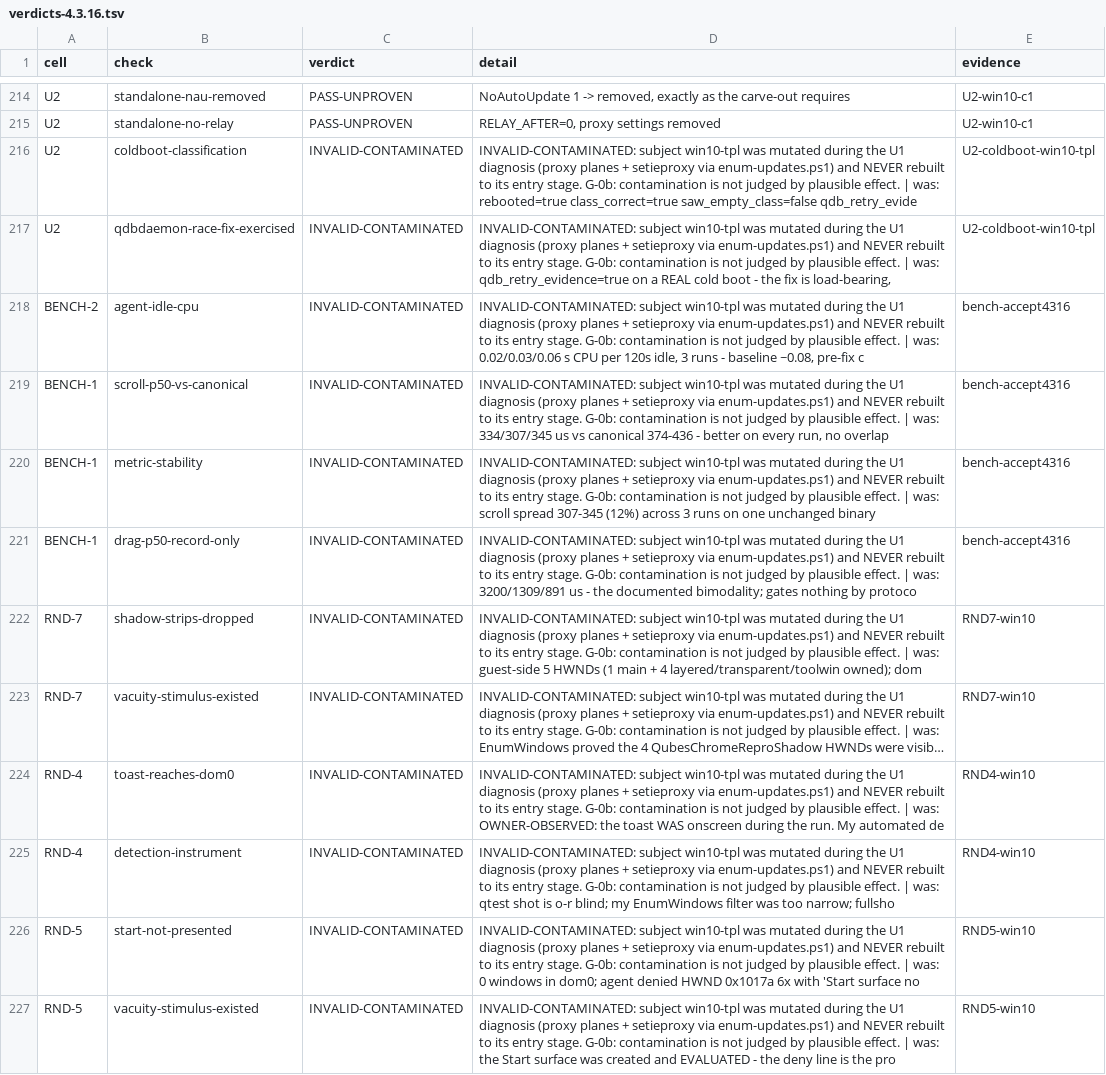
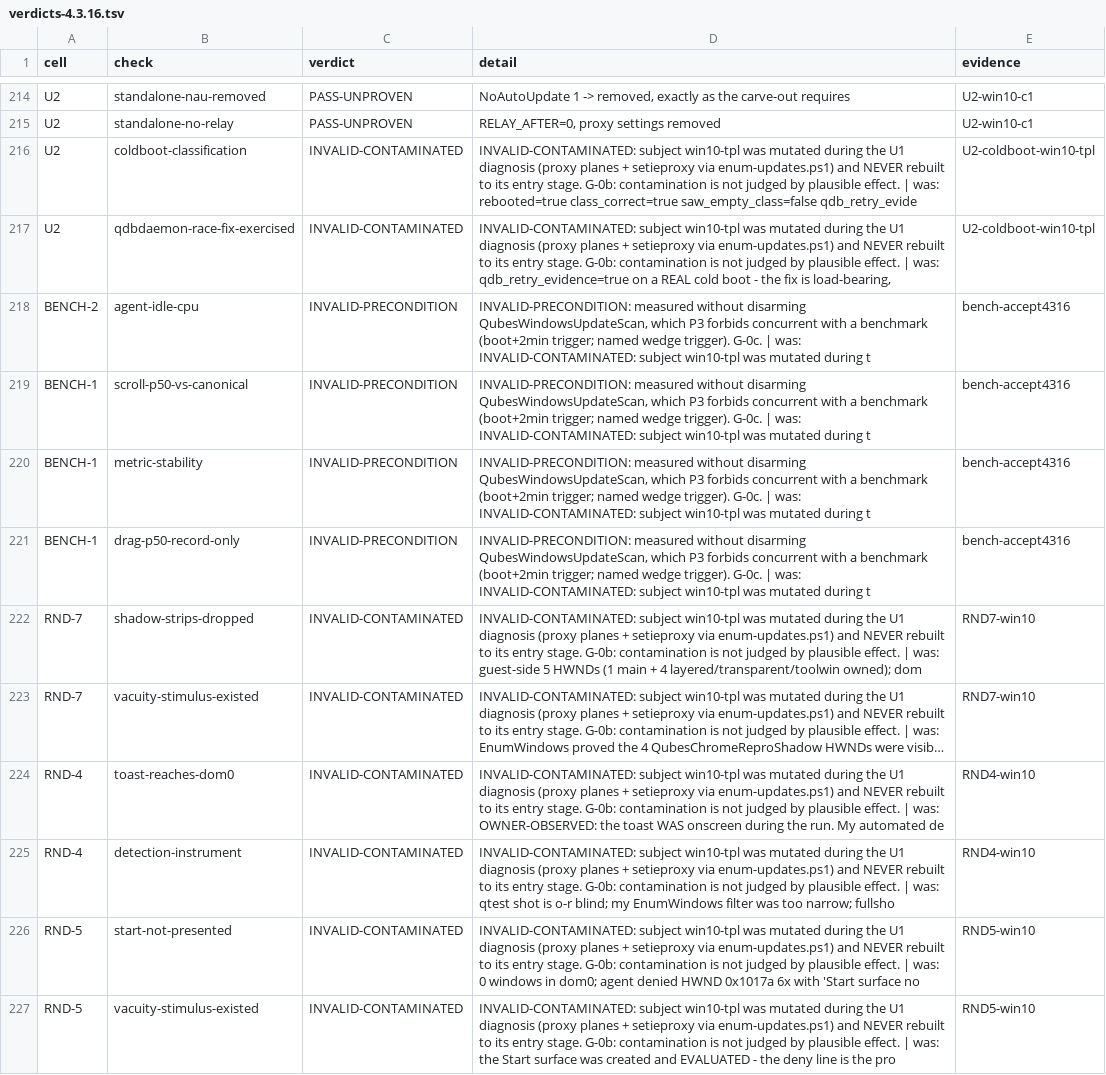
Before and after one commit to arkenoi/qubes-win-idd-driver, a TSV file: docs/verdicts-4.3.16.tsv, drawn as a sheet; only a part is shown, gaps mark what is left out; long unchanged cells end in ….

```diff
--- a/docs/verdicts-4.3.16.tsv
+++ b/docs/verdicts-4.3.16.tsv
@@ -217,6 +217,6 @@ U2	coldboot-classification	INVALID-CONTAMINATED	INVALID-CONTAMINATED: subject wi
 U2	qdbdaemon-race-fix-exercised	INVALID-CONTAMINATED	INVALID-CONTAMINATED: subject win10-tpl was mutated during the U1 diagnosis (proxy planes + setieproxy via enum-updates.ps1) and NEVER rebuilt to its entry stage. G-0b: contamination is not judged by plausible effect. | was: qdb_retry_evidence=true on a REAL cold boot - the fix is load-bearing,	U2-coldboot-win10-tpl
-BENCH-2	agent-idle-cpu	INVALID-CONTAMINATED	INVALID-CONTAMINATED: subject win10-tpl was mutated during the U1 diagnosis (proxy planes + setieproxy via enum-updates.ps1) and NEVER rebuilt to its entry stage. G-0b: contamination is not judged by plausible effect. | was: 0.02/0.03/0.06 s CPU per 120s idle, 3 runs - baseline ~0.08, pre-fix c	bench-accept4316
-BENCH-1	scroll-p50-vs-canonical	INVALID-CONTAMINATED	INVALID-CONTAMINATED: subject win10-tpl was mutated during the U1 diagnosis (proxy planes + setieproxy via enum-updates.ps1) and NEVER rebuilt to its entry stage. G-0b: contamination is not judged by plausible effect. | was: 334/307/345 us vs canonical 374-436 - better on every run, no overlap	bench-accept4316
-BENCH-1	metric-stability	INVALID-CONTAMINATED	INVALID-CONTAMINATED: subject win10-tpl was mutated during the U1 diagnosis (proxy planes + setieproxy via enum-updates.ps1) and NEVER rebuilt to its entry stage. G-0b: contamination is not judged by plausible effect. | was: scroll spread 307-345 (12%) across 3 runs on one unchanged binary	bench-accept4316
-BENCH-1	drag-p50-record-only	INVALID-CONTAMINATED	INVALID-CONTAMINATED: subject win10-tpl was mutated during the U1 diagnosis (proxy planes + setieproxy via enum-updates.ps1) and NEVER rebuilt to its entry stage. G-0b: contamination is not judged by plausible effect. | was: 3200/1309/891 us - the documented bimodality; gates nothing by protoco	bench-accept4316
+BENCH-2	agent-idle-cpu	INVALID-PRECONDITION	INVALID-PRECONDITION: measured without disarming QubesWindowsUpdateScan, which P3 forbids concurrent with a benchmark (boot+2min trigger; named wedge trigger). G-0c. | was: INVALID-CONTAMINATED: subject win10-tpl was mutated during t	bench-accept4316
+BENCH-1	scroll-p50-vs-canonical	INVALID-PRECONDITION	INVALID-PRECONDITION: measured without disarming QubesWindowsUpdateScan, which P3 forbids concurrent with a benchmark (boot+2min trigger; named wedge trigger). G-0c. | was: INVALID-CONTAMINATED: subject win10-tpl was mutated during t	bench-accept4316
+BENCH-1	metric-stability	INVALID-PRECONDITION	INVALID-PRECONDITION: measured without disarming QubesWindowsUpdateScan, which P3 forbids concurrent with a benchmark (boot+2min trigger; named wedge trigger). G-0c. | was: INVALID-CONTAMINATED: subject win10-tpl was mutated during t	bench-accept4316
+BENCH-1	drag-p50-record-only	INVALID-PRECONDITION	INVALID-PRECONDITION: measured without disarming QubesWindowsUpdateScan, which P3 forbids concurrent with a benchmark (boot+2min trigger; named wedge trigger). G-0c. | was: INVALID-CONTAMINATED: subject win10-tpl was mutated during t	bench-accept4316
 RND-7	shadow-strips-dropped	INVALID-CONTAMINATED	INVALID-CONTAMINATED: subject win10-tpl was mutated during the U1 diagnosis (proxy planes + setieproxy via enum-updates.ps1) and NEVER rebuilt to its entry stage. G-0b: contamination is not judged by plausible effect. | was: guest-side 5 HWNDs (1 main + 4 layered/transparent/toolwin owned); dom	RND7-win10
```
Also changed, not shown: 1 other file.
